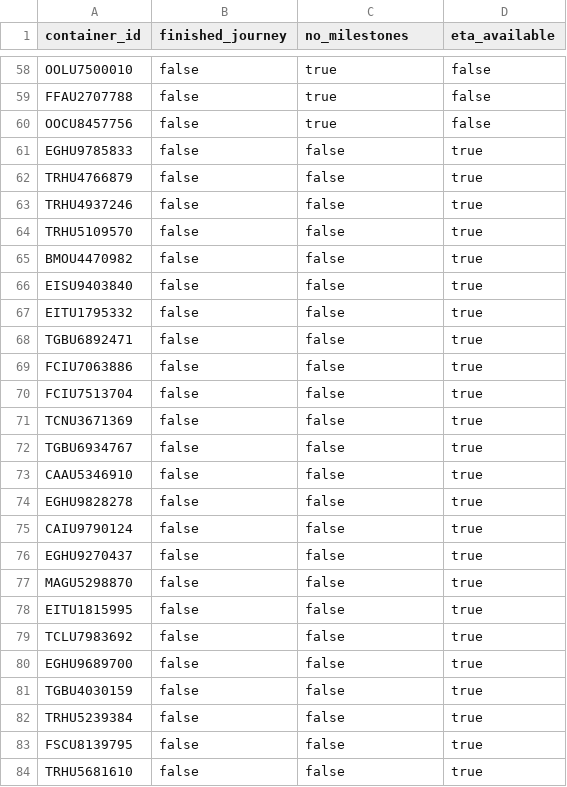
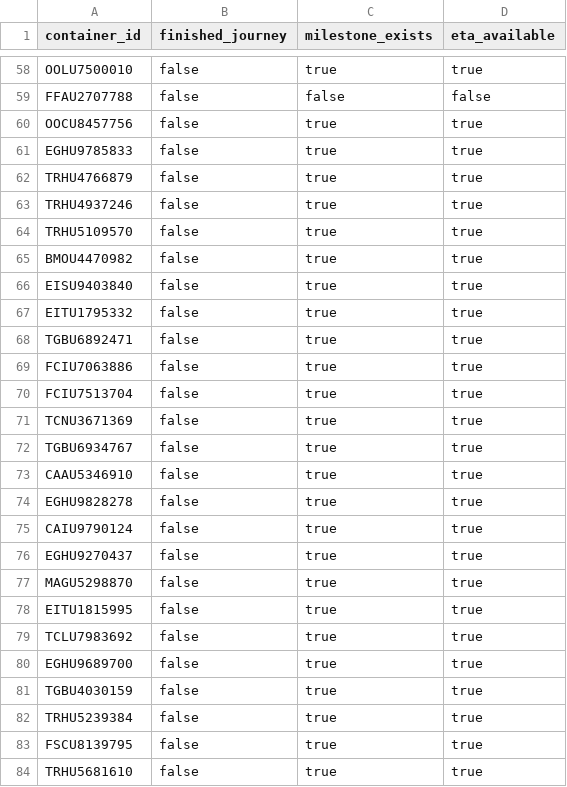
Before and after one commit to FLWallace105/shipping_tracking, a CSV file: containers_no_etas.csv, drawn as a sheet; only a part is shown, gaps mark what is left out; the diff covers the shown part only; the diff names each change by its address in the sheet, - before the commit and + after, or states it on an @@ line.

```diff
--- a/containers_no_etas.csv
+++ b/containers_no_etas.csv
-C1: no_milestones
+C1: milestone_exists
-D58 (eta_available): false
+D58 (eta_available): true
-C59 (milestone_exists): true
+C59 (milestone_exists): false
-D60 (eta_available): false
+D60 (eta_available): true
-C61:C84 (milestone_exists): false
+C61:C84 (milestone_exists): true
```
Also changed, not shown: 144 edited cells elsewhere in this file, 8 other files.
